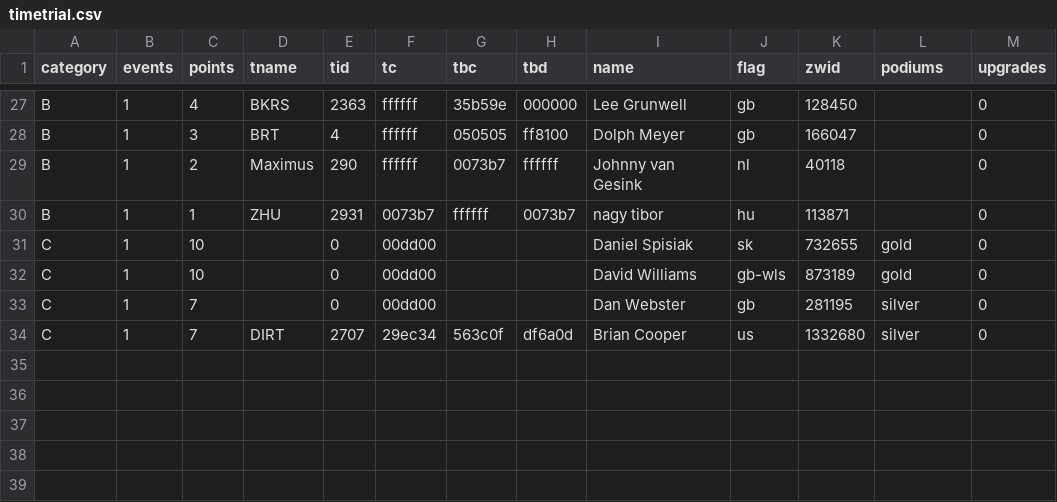
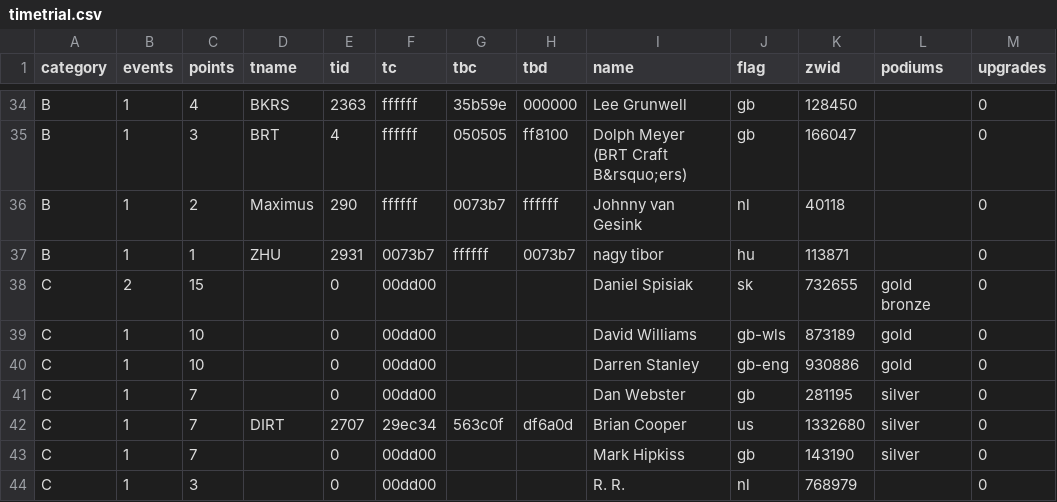
Before and after one commit to jessicah/boltrace.team, a CSV file: _data/2019/series_5/timetrial.csv, drawn as a sheet; only a part is shown, gaps mark what is left out; addresses are those after the commit; the diff covers the shown part only; the diff names each change by its address in the sheet, - before the commit and + after, or states it on an @@ line.

```diff
--- a/_data/2019/series_5/timetrial.csv
+++ b/_data/2019/series_5/timetrial.csv
-I35 (name): Dolph Meyer
+I35 (name): Dolph Meyer (BRT Craft B&rsquo;ers)
-B38 (events): 1
+B38 (events): 2
-C38 (points): 10
+C38 (points): 15
-L38 (podiums): gold
+L38 (podiums): gold bronze
+row 40: C | 1 | 10 |  | 0 | 00dd00 |  |  | Darren Stanley | gb-eng | 930886 | gold | 0
+row 43: C | 1 | 7 |  | 0 | 00dd00 |  |  | Mark Hipkiss | gb | 143190 | silver | 0
+row 44: C | 1 | 3 |  | 0 | 00dd00 |  |  | R. R. | nl | 768979 |  | 0
```
Also changed, not shown: 8 added rows, 1 removed row and 17 edited cells elsewhere in this file, _data/2019/series_4/wildwomen.csv, _data/2019/series_5/ages.csv, 20 other files.
